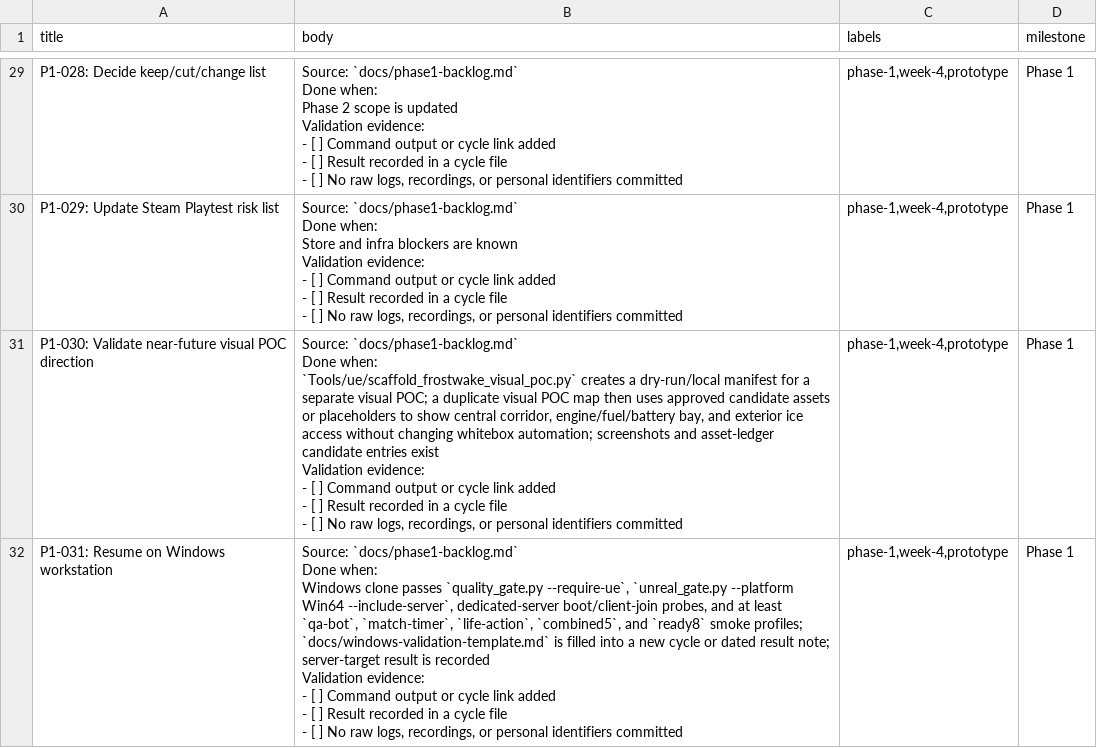
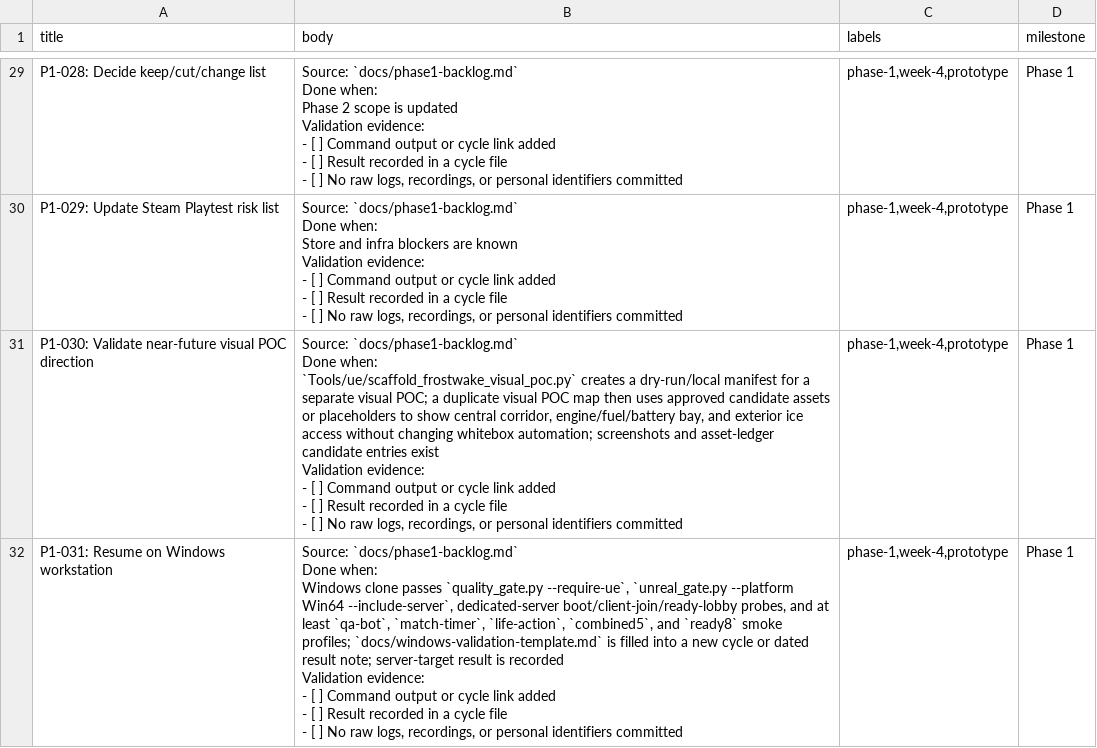
Before and after one commit to yhay81/dread-hunger-2, a CSV file: docs/issue-import/phase1-issues.csv, drawn as a sheet; only a part is shown, gaps mark what is left out.

Commit message:
Add Windows dedicated ready lobby probe

```diff
--- a/docs/issue-import/phase1-issues.csv
+++ b/docs/issue-import/phase1-issues.csv
@@ -331,12 +331,12 @@ Validation evidence:
 - [ ] No raw logs, recordings, or personal identifiers committed","phase-1,week-4,prototype",Phase 1
-P1-031: Resume on Windows workstation,"Source: `docs/phase1-backlog.md`
-
-Done when:
-
-Windows clone passes `quality_gate.py --require-ue`, `unreal_gate.py --platform Win64 --include-server`, dedicated-server boot/client-join probes, and at least `qa-bot`, `match-timer`, `life-action`, `combined5`, and `ready8` smoke profiles; `docs/windows-validation-template.md` is filled into a new cycle or dated result note; server-target result is recorded
-
-Validation evidence:
-
-- [ ] Command output or cycle link added
-- [ ] Result recorded in a cycle file
-- [ ] No raw logs, recordings, or personal identifiers committed","phase-1,week-4,prototype",Phase 1
+P1-031: Resume on Windows workstation,"Source: `docs/phase1-backlog.md`
+
+Done when:
+
+Windows clone passes `quality_gate.py --require-ue`, `unreal_gate.py --platform Win64 --include-server`, dedicated-server boot/client-join/ready-lobby probes, and at least `qa-bot`, `match-timer`, `life-action`, `combined5`, and `ready8` smoke profiles; `docs/windows-validation-template.md` is filled into a new cycle or dated result note; server-target result is recorded
+
+Validation evidence:
+
+- [ ] Command output or cycle link added
+- [ ] Result recorded in a cycle file
+- [ ] No raw logs, recordings, or personal identifiers committed","phase-1,week-4,prototype",Phase 1
```
Also changed, not shown: 10 other files.
